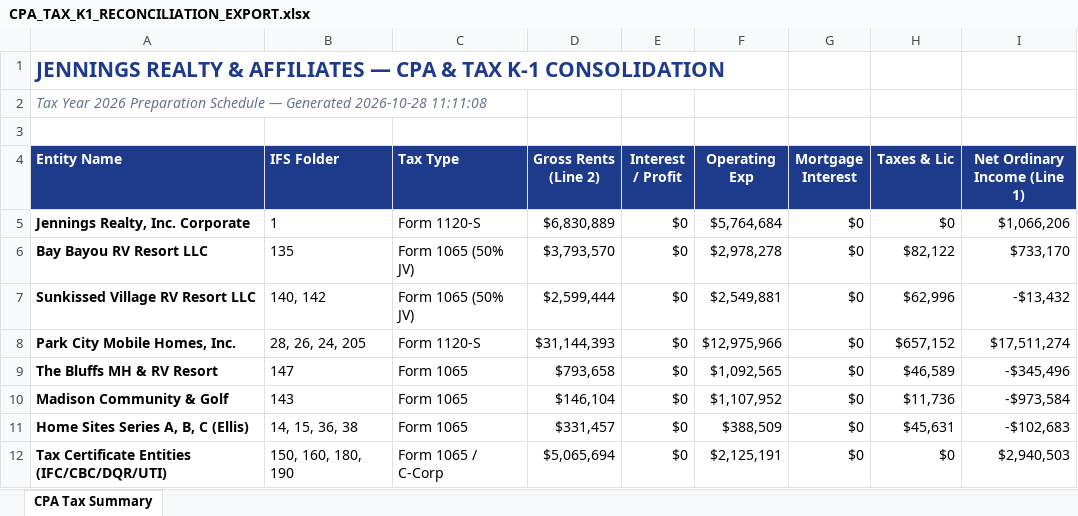
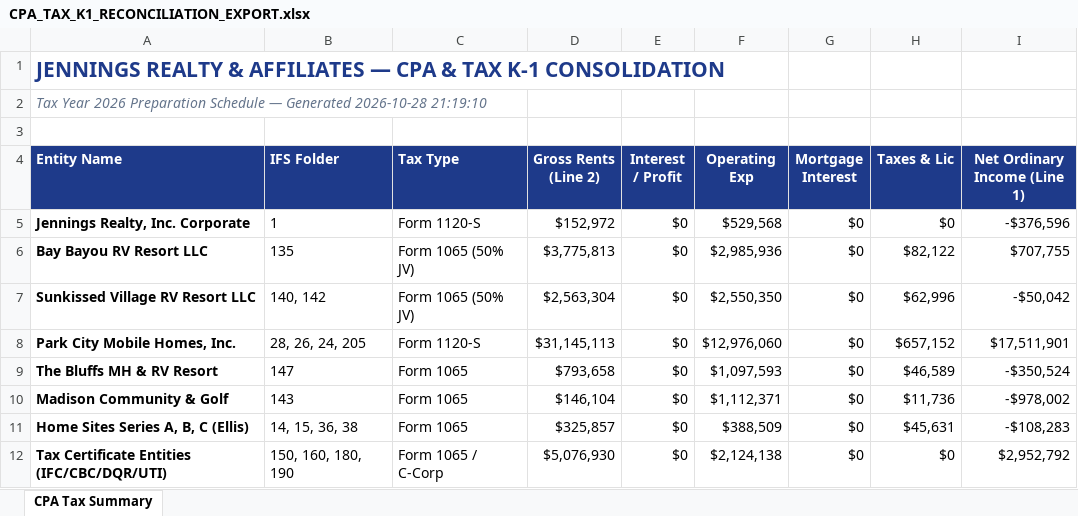
Before and after one commit to lapat/skyline-cfo-reports, an Excel workbook: CPA_TAX_K1_RECONCILIATION_EXPORT.xlsx, sheet CPA Tax Summary, drawn as a sheet; values as stored, in another font and other column widths than the file's, no borders; the diff names each change by its address in the sheet, - before the commit and + after, or states it on an @@ line.

```diff
--- a/CPA_TAX_K1_RECONCILIATION_EXPORT.xlsx (sheet CPA Tax Summary)
+++ b/CPA_TAX_K1_RECONCILIATION_EXPORT.xlsx (sheet CPA Tax Summary)
-A2 (Entity Name): …Generated 2026-10-28 11:11:08
+A2 (Entity Name): …Generated 2026-10-28 21:19:10
-D5 (Gross Rents (Line 2)): $6,830,889
+D5 (Gross Rents (Line 2)): $152,972
-F5 (Operating Exp): $5,764,684
+F5 (Operating Exp): $529,568
-I5 (Net Ordinary Income (Line 1)): $1,066,206
+I5 (Net Ordinary Income (Line 1)): -$376,596
-D6 (Gross Rents (Line 2)): $3,793,570
+D6 (Gross Rents (Line 2)): $3,775,813
-F6 (Operating Exp): $2,978,278
+F6 (Operating Exp): $2,985,936
-I6 (Net Ordinary Income (Line 1)): $733,170
+I6 (Net Ordinary Income (Line 1)): $707,755
-D7 (Gross Rents (Line 2)): $2,599,444
+D7 (Gross Rents (Line 2)): $2,563,304
-F7 (Operating Exp): $2,549,881
+F7 (Operating Exp): $2,550,350
-I7 (Net Ordinary Income (Line 1)): -$13,432
+I7 (Net Ordinary Income (Line 1)): -$50,042
-D8 (Gross Rents (Line 2)): $31,144,393
+D8 (Gross Rents (Line 2)): $31,145,113
-F8 (Operating Exp): $12,975,966
+F8 (Operating Exp): $12,976,060
-I8 (Net Ordinary Income (Line 1)): $17,511,274
+I8 (Net Ordinary Income (Line 1)): $17,511,901
-F9 (Operating Exp): $1,092,565
+F9 (Operating Exp): $1,097,593
-I9 (Net Ordinary Income (Line 1)): -$345,496
+I9 (Net Ordinary Income (Line 1)): -$350,524
-F10 (Operating Exp): $1,107,952
+F10 (Operating Exp): $1,112,371
-I10 (Net Ordinary Income (Line 1)): -$973,584
+I10 (Net Ordinary Income (Line 1)): -$978,002
-D11 (Gross Rents (Line 2)): $331,457
+D11 (Gross Rents (Line 2)): $325,857
-I11 (Net Ordinary Income (Line 1)): -$102,683
+I11 (Net Ordinary Income (Line 1)): -$108,283
-D12 (Gross Rents (Line 2)): $5,065,694
+D12 (Gross Rents (Line 2)): $5,076,930
-F12 (Operating Exp): $2,125,191
+F12 (Operating Exp): $2,124,138
-I12 (Net Ordinary Income (Line 1)): $2,940,503
+I12 (Net Ordinary Income (Line 1)): $2,952,792
```
Also changed, not shown: 27 other files.
